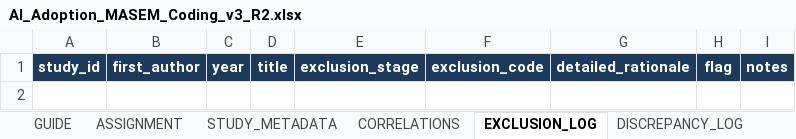
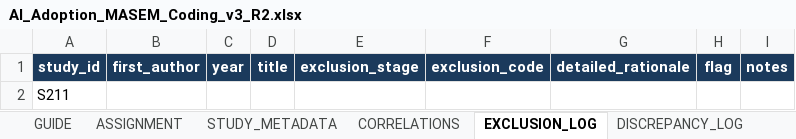
Before and after one commit to HosungYou/jornal_AI-adoption_meta, an Excel workbook: data/04_extraction/coder_packages/R2/AI_Adoption_MASEM_Coding_v3_R2.xlsx, sheet EXCLUSION_LOG, drawn as a sheet; values as stored, in another font and other column widths than the file's, no borders; charts and pictures not drawn; the diff names each change by its address in the sheet, - before the commit and + after, or states it on an @@ line.

```diff
--- a/data/04_extraction/coder_packages/R2/AI_Adoption_MASEM_Coding_v3_R2.xlsx (sheet EXCLUSION_LOG)
+++ b/data/04_extraction/coder_packages/R2/AI_Adoption_MASEM_Coding_v3_R2.xlsx (sheet EXCLUSION_LOG)
+row 2: S211
```
Also changed, not shown: sheet CORRELATIONS, sheet DISCREPANCY_LOG, sheet STUDY_METADATA, sheet ASSIGNMENT, sheet CODEBOOK, charts or pictures, data/04_extraction/coder_packages/R1/AI_Adoption_MASEM_Coding_v3_R1.xlsx, data/04_extraction/coder_packages/R3/AI_Adoption_MASEM_Coding_v3_R3.xlsx, 6 other files.
